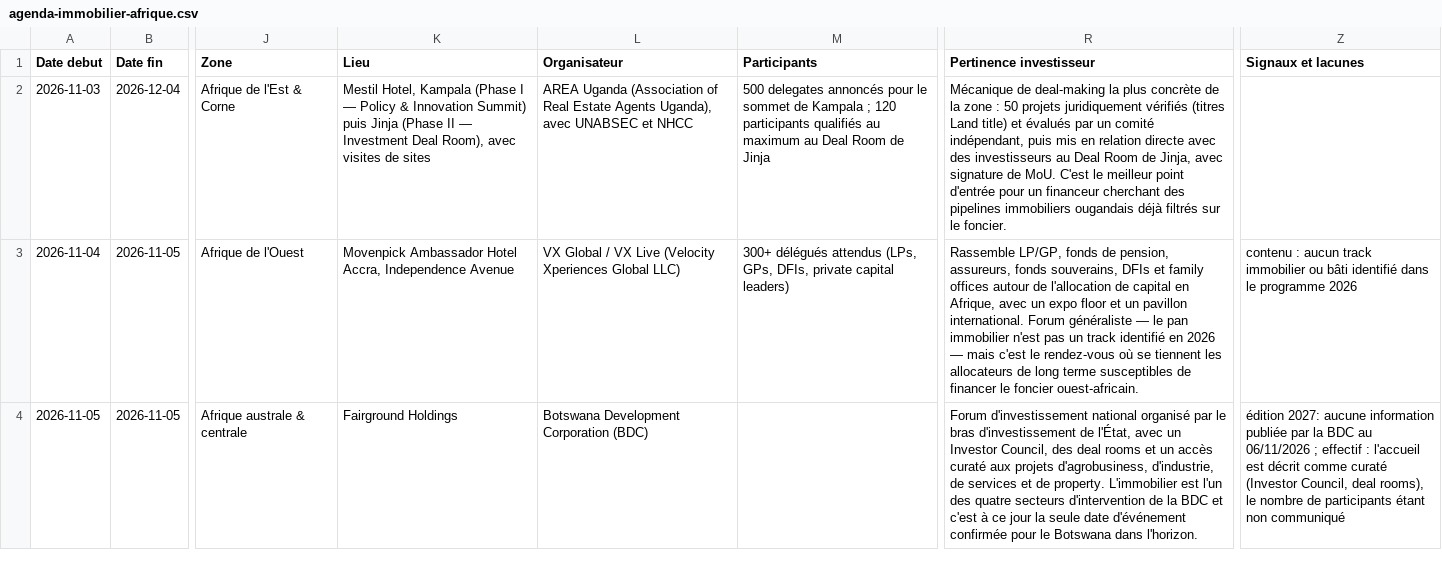
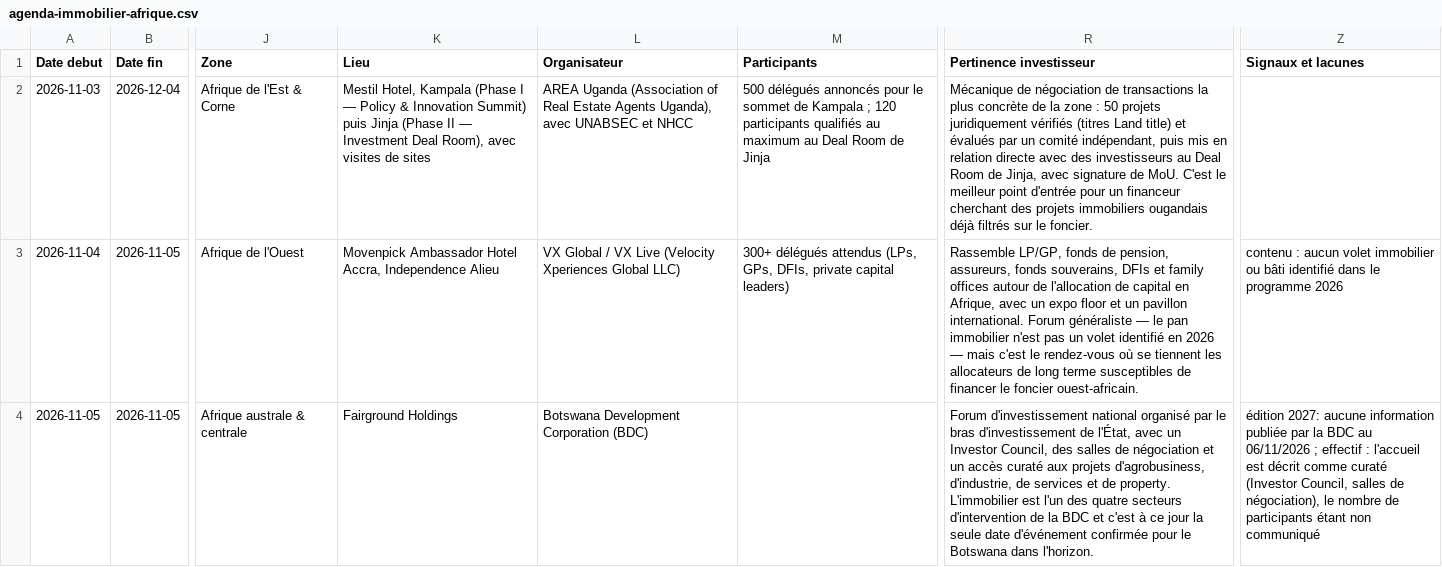
Before and after one commit to NTAKPE/agenda92, a CSV file: agenda-immobilier-afrique.csv, drawn as a sheet; only a part is shown, gaps mark what is left out; the diff covers the shown part only; the diff names each change by its address in the sheet, - before the commit and + after, or states it on an @@ line.

Commit message:
Publication du site - edition du 2026-11-15

```diff
--- a/agenda-immobilier-afrique.csv
+++ b/agenda-immobilier-afrique.csv
-M2 (Participants): 500 delegates annoncés pour…
+M2 (Participants): 500 délégués annoncés pour…
-R2 (Pertinence investisseur): Mécanique de deal-making la plus concrète de la zone : 50 projets juridiquement vérifiés (titres Land title) et évalués par un comité indépendant, puis mis en relation directe avec des investisseurs au Deal Room de Jinja, avec signature de MoU. C'est le meilleur point d'entrée pour un financeur cherchant des pipelines immobiliers ougandais…
+R2 (Pertinence investisseur): Mécanique de négociation de transactions la plus concrète de la zone : 50 projets juridiquement vérifiés (titres Land title) et évalués par un comité indépendant, puis mis en relation directe avec des investisseurs au Deal Room de Jinja, avec signature de MoU. C'est le meilleur point d'entrée pour un financeur cherchant des projets immobiliers ougandais…
-K3 (Lieu): …Accra, Independence Avenue
+K3 (Lieu): …Accra, Independence Alieu
-R3 (Pertinence investisseur): …pas un track identifié en…
+R3 (Pertinence investisseur): …pas un volet identifié en…
-Z3 (Signaux et lacunes): …: aucun track immobilier ou…
+Z3 (Signaux et lacunes): …: aucun volet immobilier ou…
-R4 (Pertinence investisseur): …Council, des deal rooms et un…
+R4 (Pertinence investisseur): …Council, des salles de négociation et un…
-Z4 (Signaux et lacunes): …(Investor Council, deal rooms), le nombre…
+Z4 (Signaux et lacunes): …(Investor Council, salles de négociation), le nombre…
```
Also changed, not shown: 53 edited cells elsewhere in this file, 43 other files.
